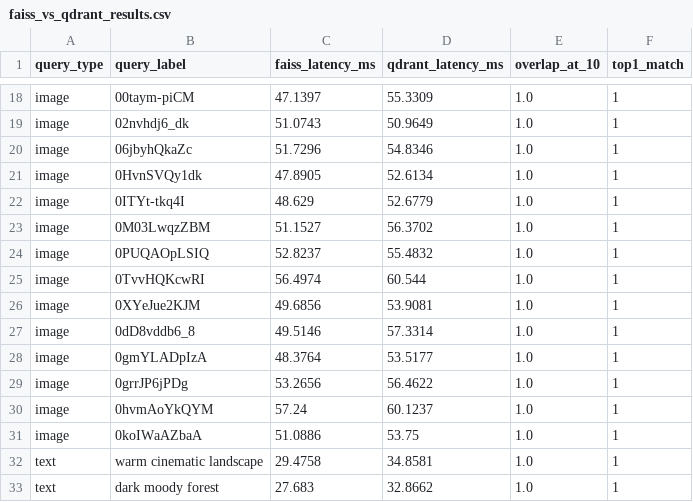
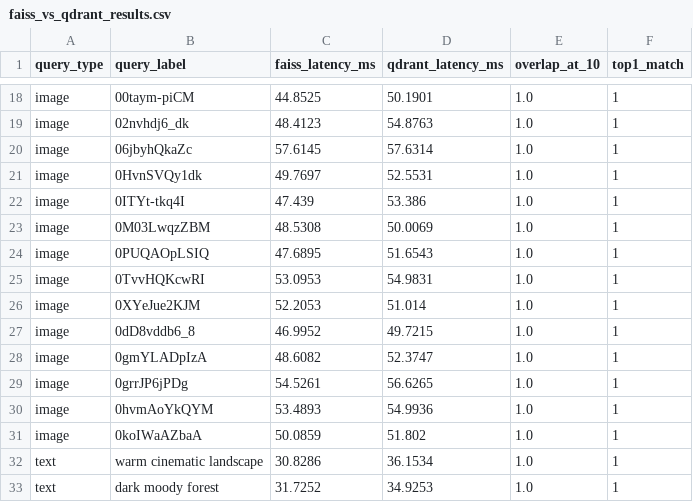
Before and after one commit to ks0Vibe/Photographer-Style-Search-Engine, a CSV file: experiments/03_qdrant_backend/faiss_vs_qdrant_results.csv, drawn as a sheet; only a part is shown, gaps mark what is left out; the diff covers the shown part only; the diff names each change by its address in the sheet, - before the commit and + after, or states it on an @@ line.

```diff
--- a/experiments/03_qdrant_backend/faiss_vs_qdrant_results.csv
+++ b/experiments/03_qdrant_backend/faiss_vs_qdrant_results.csv
-C18 (faiss_latency_ms): 47.1397
+C18 (faiss_latency_ms): 44.8525
-D18 (qdrant_latency_ms): 55.3309
+D18 (qdrant_latency_ms): 50.1901
-C19 (faiss_latency_ms): 51.0743
+C19 (faiss_latency_ms): 48.4123
-D19 (qdrant_latency_ms): 50.9649
+D19 (qdrant_latency_ms): 54.8763
-C20 (faiss_latency_ms): 51.7296
+C20 (faiss_latency_ms): 57.6145
-D20 (qdrant_latency_ms): 54.8346
+D20 (qdrant_latency_ms): 57.6314
-C21 (faiss_latency_ms): 47.8905
+C21 (faiss_latency_ms): 49.7697
-D21 (qdrant_latency_ms): 52.6134
+D21 (qdrant_latency_ms): 52.5531
-C22 (faiss_latency_ms): 48.629
+C22 (faiss_latency_ms): 47.439
-D22 (qdrant_latency_ms): 52.6779
+D22 (qdrant_latency_ms): 53.386
-C23 (faiss_latency_ms): 51.1527
+C23 (faiss_latency_ms): 48.5308
-D23 (qdrant_latency_ms): 56.3702
+D23 (qdrant_latency_ms): 50.0069
-C24 (faiss_latency_ms): 52.8237
+C24 (faiss_latency_ms): 47.6895
-D24 (qdrant_latency_ms): 55.4832
+D24 (qdrant_latency_ms): 51.6543
-C25 (faiss_latency_ms): 56.4974
+C25 (faiss_latency_ms): 53.0953
-D25 (qdrant_latency_ms): 60.544
+D25 (qdrant_latency_ms): 54.9831
-C26 (faiss_latency_ms): 49.6856
+C26 (faiss_latency_ms): 52.2053
-D26 (qdrant_latency_ms): 53.9081
+D26 (qdrant_latency_ms): 51.014
-C27 (faiss_latency_ms): 49.5146
+C27 (faiss_latency_ms): 46.9952
-D27 (qdrant_latency_ms): 57.3314
+D27 (qdrant_latency_ms): 49.7215
-C28 (faiss_latency_ms): 48.3764
+C28 (faiss_latency_ms): 48.6082
-D28 (qdrant_latency_ms): 53.5177
+D28 (qdrant_latency_ms): 52.3747
-C29 (faiss_latency_ms): 53.2656
+C29 (faiss_latency_ms): 54.5261
-D29 (qdrant_latency_ms): 56.4622
+D29 (qdrant_latency_ms): 56.6265
-C30 (faiss_latency_ms): 57.24
+C30 (faiss_latency_ms): 53.4893
-D30 (qdrant_latency_ms): 60.1237
+D30 (qdrant_latency_ms): 54.9936
-C31 (faiss_latency_ms): 51.0886
+C31 (faiss_latency_ms): 50.0859
-D31 (qdrant_latency_ms): 53.75
+D31 (qdrant_latency_ms): 51.802
-C32 (faiss_latency_ms): 29.4758
+C32 (faiss_latency_ms): 30.8286
-D32 (qdrant_latency_ms): 34.8581
+D32 (qdrant_latency_ms): 36.1534
-C33 (faiss_latency_ms): 27.683
+C33 (faiss_latency_ms): 31.7252
-D33 (qdrant_latency_ms): 32.8662
+D33 (qdrant_latency_ms): 34.9253
```
Also changed, not shown: 38 edited cells elsewhere in this file, 44 other files.
